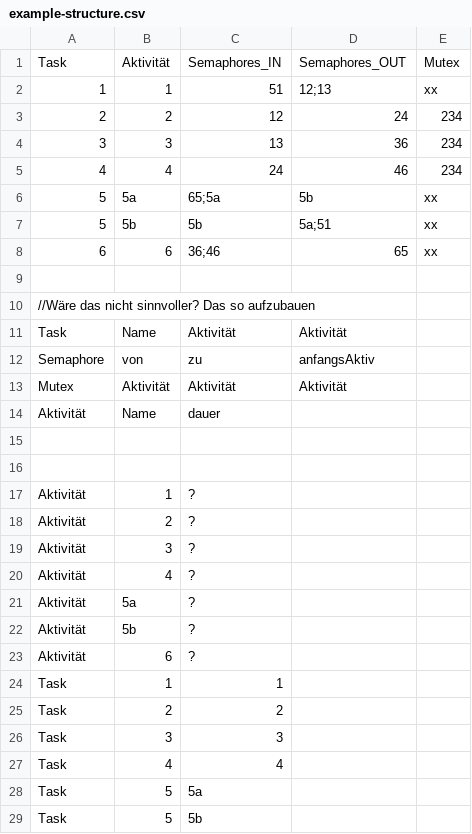
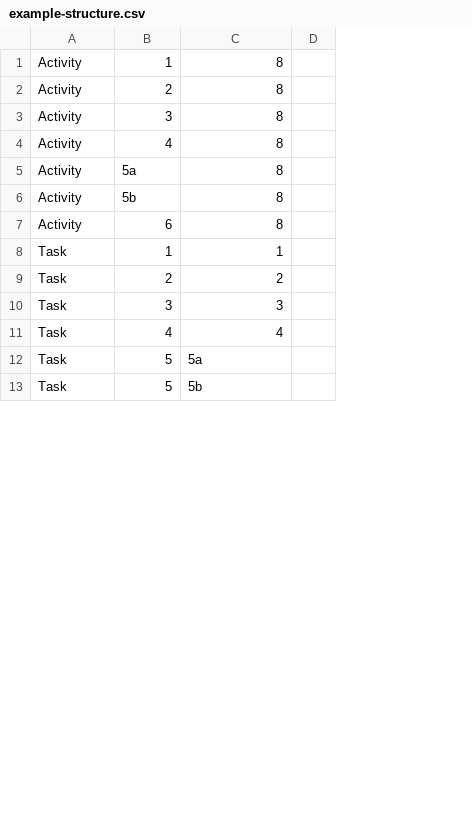
Before and after one commit to Linus-Baumann/echtzeitsysteme-programmieraufgabe, a CSV file: example-structure.csv, drawn as a sheet; only a part is shown; removed rows and columns are numbered as before the commit, all else as after; the diff names each change by its address in the sheet, - before the commit and + after, or states it on an @@ line.

Commit message:
structure reformed

```diff
--- a/example-structure.csv
+++ b/example-structure.csv
-column D, empty
-column E, empty
+column D, empty
-row 1: Task | Aktivität | Semaphores_IN | Semaphores_OUT | Mutex
-row 2: 1 | 1 | 51 | 12;13 | xx
-row 3: 2 | 2 | 12 | 24 | 234
-row 4: 3 | 3 | 13 | 36 | 234
-row 5: 4 | 4 | 24 | 46 | 234
-row 6: 5 | 5a | 65;5a | 5b | xx
-row 7: 5 | 5b | 5b | 5a;51 | xx
-row 8: 6 | 6 | 36;46 | 65 | xx
-row 1: (empty)
+row 1: Activity | 1 | 8
-row 10: //Wäre das nicht sinnvoller? Das so aufzubauen
-row 11: Task | Name | Aktivität | Aktivität
-row 12: Semaphore | von | zu | anfangsAktiv
-row 13: Mutex | Aktivität | Aktivität | Aktivität
-row 14: Aktivität | Name | dauer
-row 2: (empty)
+row 2: Activity | 2 | 8
-row 3: (empty)
+row 3: Activity | 3 | 8
-row 17: Aktivität | 1 | ?
-row 18: Aktivität | 2 | ?
-row 19: Aktivität | 3 | ?
-row 20: Aktivität | 4 | ?
-row 21: Aktivität | 5a | ?
-row 22: Aktivität | 5b | ?
-row 23: Aktivität | 6 | ?
+row 4: Activity | 4 | 8
+row 5: Activity | 5a | 8
+row 6: Activity | 5b | 8
+row 7: Activity | 6 | 8
```
